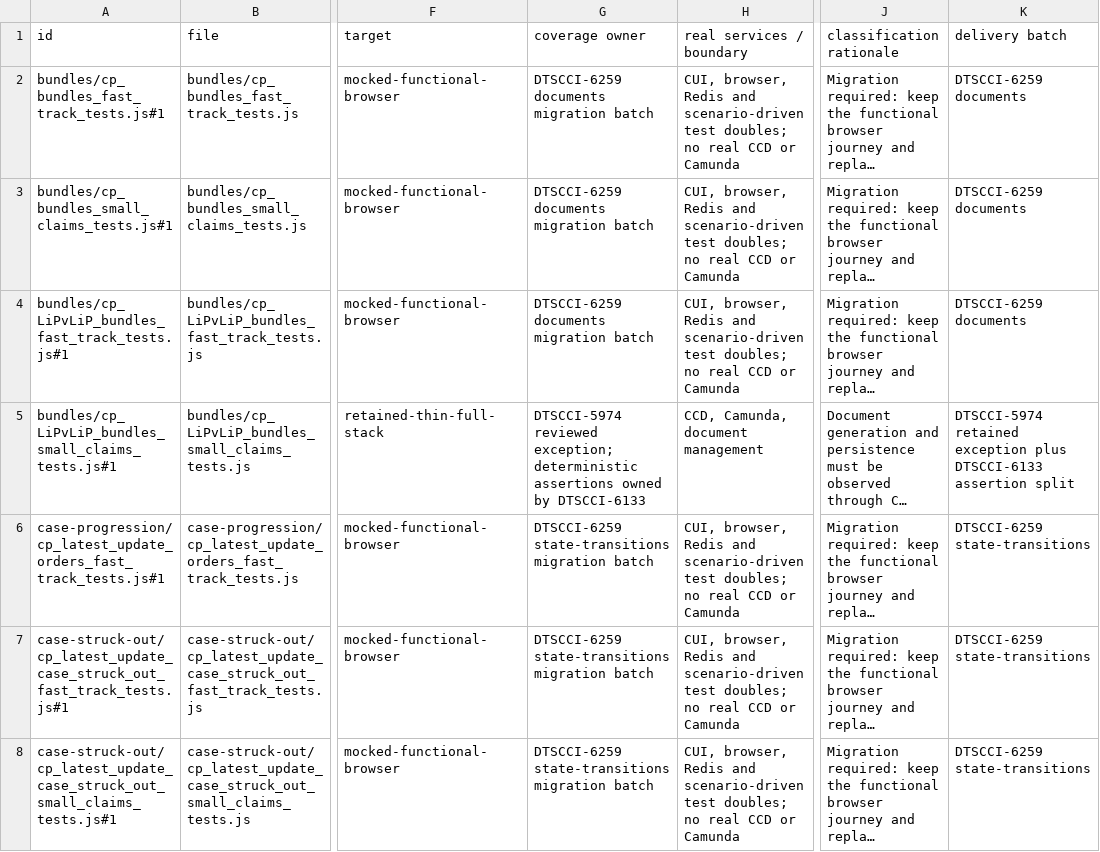
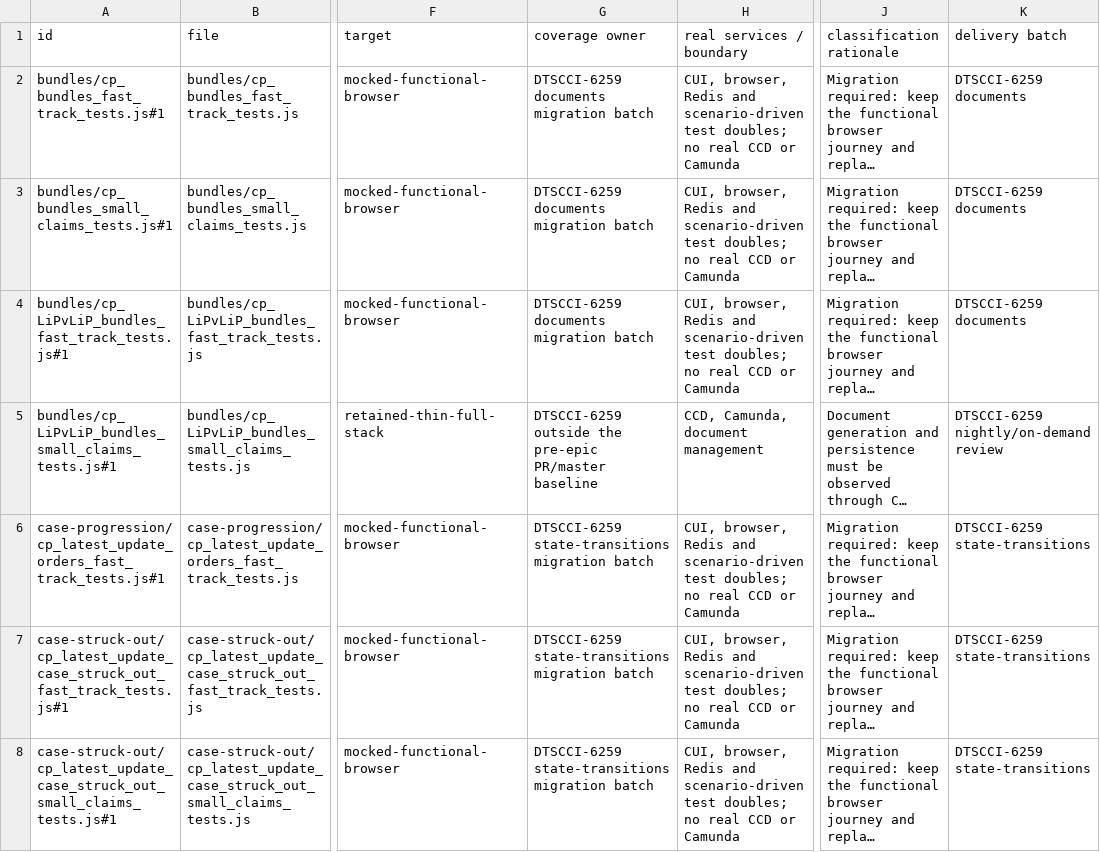
Before and after one commit to hmcts/civil-citizen-ui, a CSV file: docs/functional-test-scenario-classification.csv, drawn as a sheet; only a part is shown, gaps mark what is left out; long unchanged cells end in …; the diff covers the shown part only; the diff names each change by its address in the sheet, - before the commit and + after, or states it on an @@ line.

Commit message:
DTSCCI-5979 Reconcile retained boundaries and remove unused CCD gateway

```diff
--- a/docs/functional-test-scenario-classification.csv
+++ b/docs/functional-test-scenario-classification.csv
-G5 (coverage owner): DTSCCI-5974 reviewed exception; deterministic assertions owned by DTSCCI-6133
+G5 (coverage owner): DTSCCI-6259 outside the pre-epic PR/master baseline
-K5 (delivery batch): DTSCCI-5974 retained exception plus DTSCCI-6133 assertion split
+K5 (delivery batch): DTSCCI-6259 nightly/on-demand review
```
Also changed, not shown: 44 edited cells elsewhere in this file, docs/functional-test-assertion-classification.csv, 4 other files.
